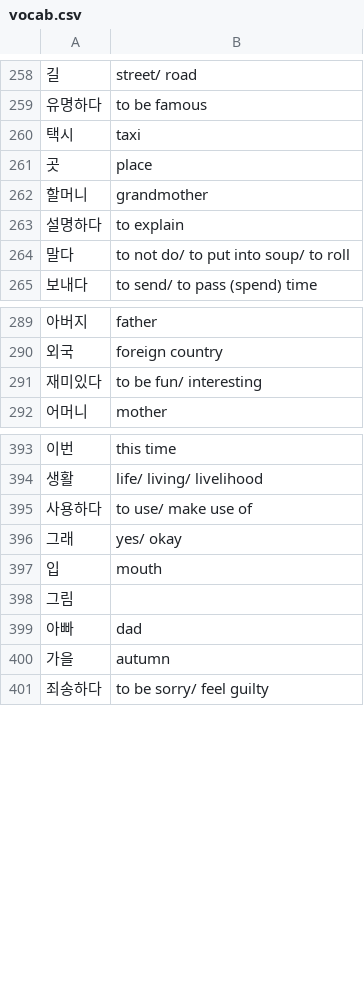
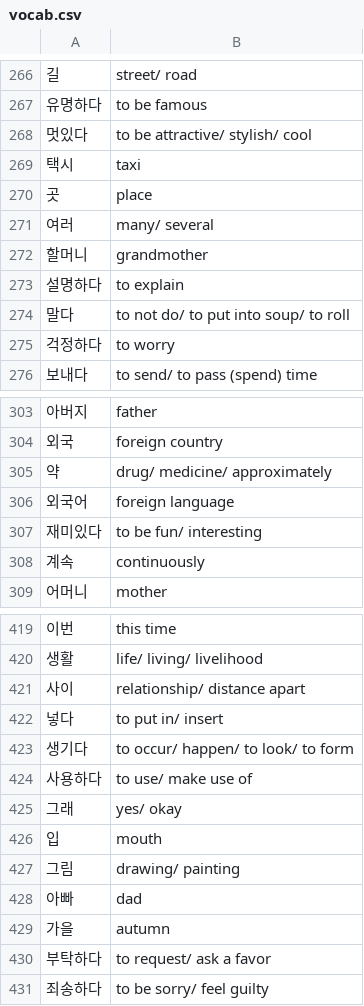
Before and after one commit to kierrrr/lerping, a CSV file: data/vocab.csv, drawn as a sheet; only a part is shown, gaps mark what is left out; the diff covers the shown part only.

```diff
--- a/data/vocab.csv
+++ b/data/vocab.csv
@@ -259,4 +267,6 @@
 유명하다,to be famous
+멋있다,to be attractive/ stylish/ cool
 택시,taxi
 곳,place
+여러,many/ several
 할머니,grandmother
@@ -264,2 +274,3 @@
 말다,to not do/ to put into soup/ to roll
+걱정하다,to worry
 보내다,to send/ to pass (spend) time
@@ -290,3 +304,6 @@
 외국,foreign country
+약,drug/ medicine/ approximately
+외국어,foreign language
 재미있다,to be fun/ interesting
+계속,continuously
 어머니,mother
@@ -394,2 +420,5 @@
 생활,life/ living/ livelihood
+사이,relationship/ distance apart
+넣다,to put in/ insert
+생기다,to occur/ happen/ to look/ to form
 사용하다,to use/ make use of
@@ -397,5 +426,6 @@
 입,mouth
-그림
+그림,drawing/ painting
 아빠,dad
 가을,autumn
+부탁하다,to request/ ask a favor
 죄송하다,to be sorry/ feel guilty
```
Also changed, not shown: 50 added rows and 1 edited cell elsewhere in this file, 1 other file.
